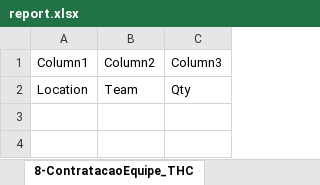
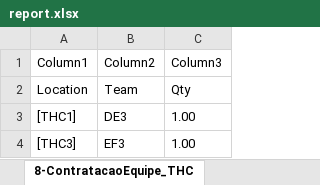
Before and after one commit to joaoflavioufmg/aps, an Excel workbook: report.xlsx, sheet 8-ContratacaoEquipe_THC, drawn as a sheet; values as stored, in another font and other column widths than the file's, no borders; table styles not drawn; the diff names each change by its address in the sheet, - before the commit and + after, or states it on an @@ line.

```diff
--- a/report.xlsx (sheet 8-ContratacaoEquipe_THC)
+++ b/report.xlsx (sheet 8-ContratacaoEquipe_THC)
+row 3: [THC1] | DE3 | 1.00
+row 4: [THC3] | EF3 | 1.00
```
Also changed, not shown: sheet 12-Fluxo_RegCensitaria, sheet 13-Fluxo_PHC, sheet 14-Fluxo_SHC, sheet 10-Balanceamento_SHC, sheet 3-RealocacaoEquipe_PHC, sheet 15-Fluxo_THC, 10 more sheets, hidden cells, 34 other files.
